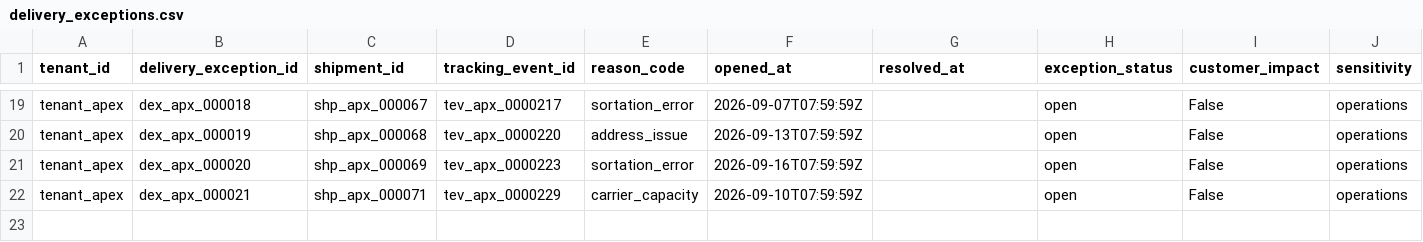
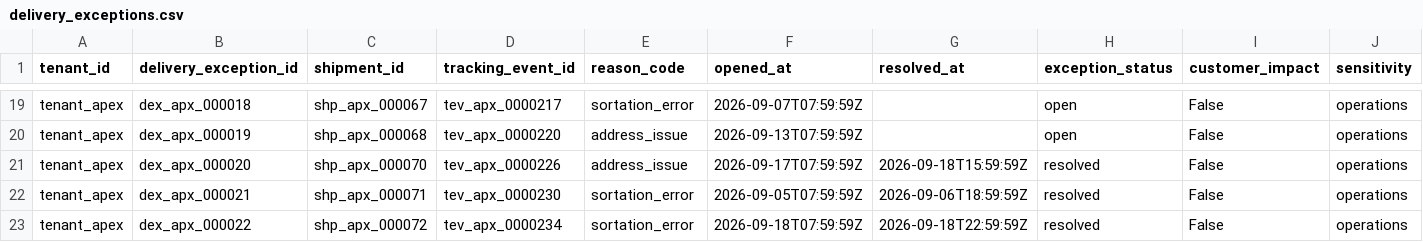
Before and after one commit to prajwalgotmare/business-brain, a CSV file: data/generated/apex_retail/delivery_exceptions.csv, drawn as a sheet; only a part is shown, gaps mark what is left out.

```diff
--- a/data/generated/apex_retail/delivery_exceptions.csv
+++ b/data/generated/apex_retail/delivery_exceptions.csv
@@ -20,3 +20,4 @@ tenant_apex,dex_apx_000018,shp_apx_000067,tev_apx_0000217,sortation_error,2026-0
 tenant_apex,dex_apx_000019,shp_apx_000068,tev_apx_0000220,address_issue,2026-09-13T07:59:59Z,,open,False,operations
-tenant_apex,dex_apx_000020,shp_apx_000069,tev_apx_0000223,sortation_error,2026-09-16T07:59:59Z,,open,False,operations
-tenant_apex,dex_apx_000021,shp_apx_000071,tev_apx_0000229,carrier_capacity,2026-09-10T07:59:59Z,,open,False,operations
+tenant_apex,dex_apx_000020,shp_apx_000070,tev_apx_0000226,address_issue,2026-09-17T07:59:59Z,2026-09-18T15:59:59Z,resolved,False,operations
+tenant_apex,dex_apx_000021,shp_apx_000071,tev_apx_0000230,sortation_error,2026-09-05T07:59:59Z,2026-09-06T18:59:59Z,resolved,False,operations
+tenant_apex,dex_apx_000022,shp_apx_000072,tev_apx_0000234,sortation_error,2026-09-18T07:59:59Z,2026-09-18T22:59:59Z,resolved,False,operations
```
Also changed, not shown: data/generated/apex_retail/carrier_sla_facts.csv, data/generated/apex_retail/shipment_items.csv, 37 other files.
